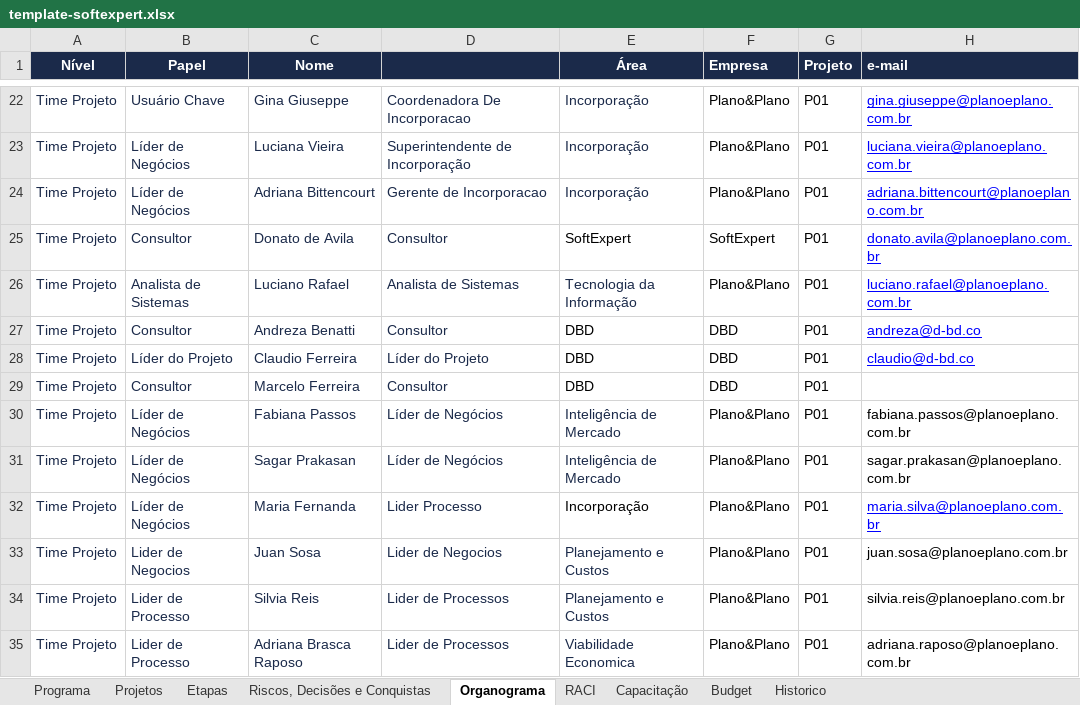
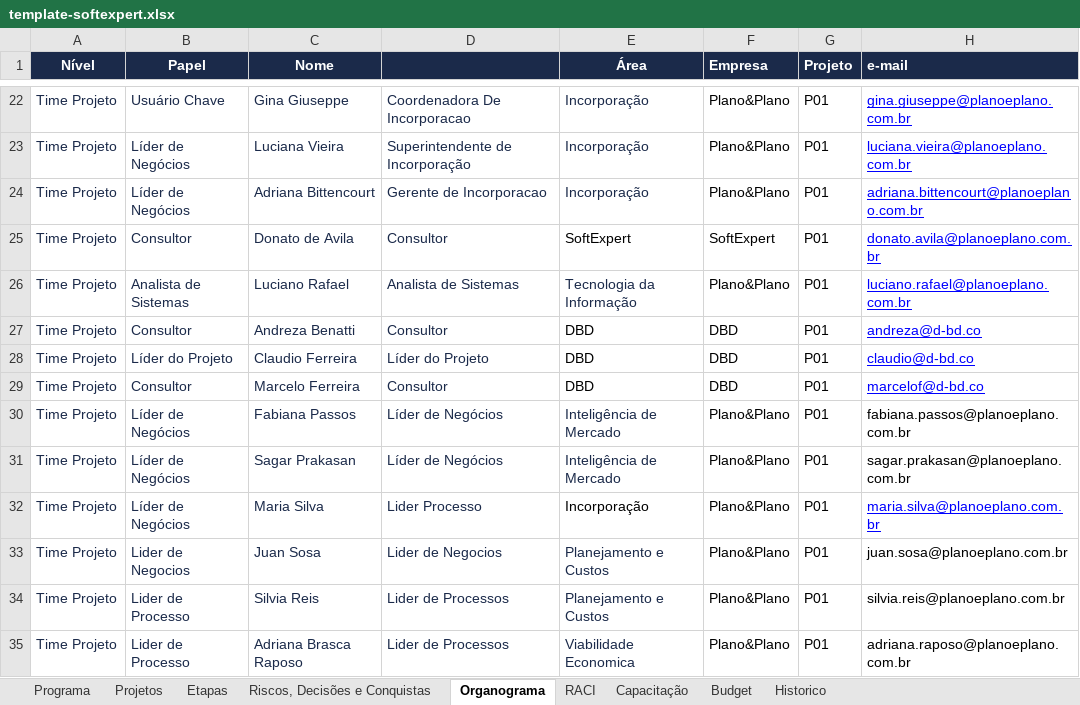
Before and after one commit to Lucas7Fernandes/Softexpert, an Excel workbook: template-softexpert.xlsx, sheet Organograma, drawn as a sheet; only a part is shown, gaps mark what is left out; values as stored, in another font and other column widths than the file's, no borders; the diff names each change by its address in the sheet, - before the commit and + after, or states it on an @@ line.

Commit message:
Atualização automática da planilha

```diff
--- a/template-softexpert.xlsx (sheet Organograma)
+++ b/template-softexpert.xlsx (sheet Organograma)
-H29 (e-mail): (empty)
+H29 (e-mail): marcelof@d-bd.co
-C32 (Nome): Maria Fernanda
+C32 (Nome): Maria Silva
```
